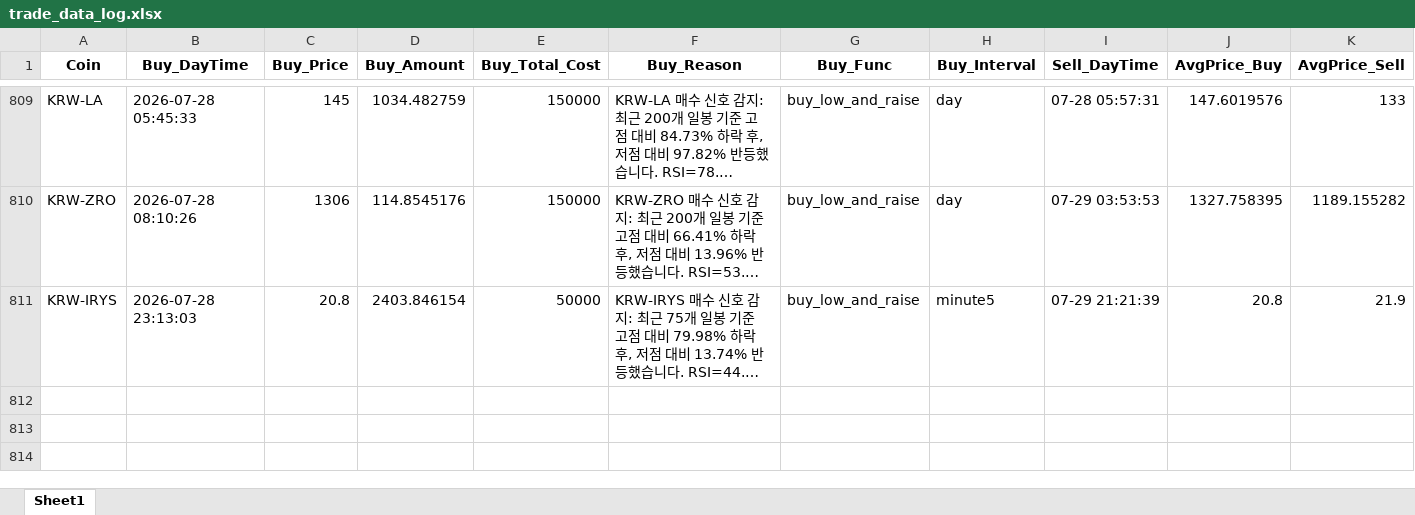
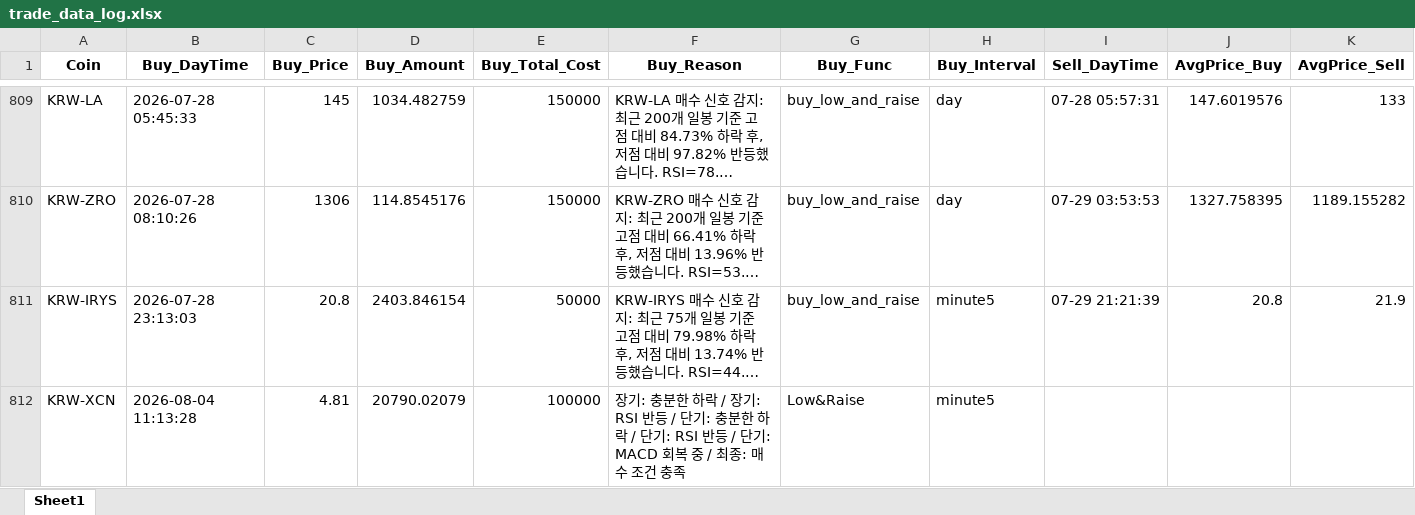
Before and after one commit to koala0111/koala0111.github.io, an Excel workbook: data/trade_data_log.xlsx, sheet Sheet1, drawn as a sheet; only a part is shown, gaps mark what is left out; long unchanged cells end in …; values as stored, in another font and other column widths than the file's, no borders; rows hold the shown columns only; the diff names each change by its address in the sheet, - before the commit and + after, or states it on an @@ line.

Commit message:
Update data/trade_data_log.xlsx (2026-08-04 11:13:31 KST) [skip ci]

```diff
--- a/data/trade_data_log.xlsx (sheet Sheet1)
+++ b/data/trade_data_log.xlsx (sheet Sheet1)
+row 812: KRW-XCN | 2026-08-04 11:13:28 | 4.81 | 20790.02079 | 100000 | 장기: 충분한 하락 / 장기: RSI 반등 / 단기: 충분한 하락 / 단기: RSI 반등 / 단기: MACD 회복 중 / 최종: 매수 조건 충족 | Low&Raise | minute5
```
